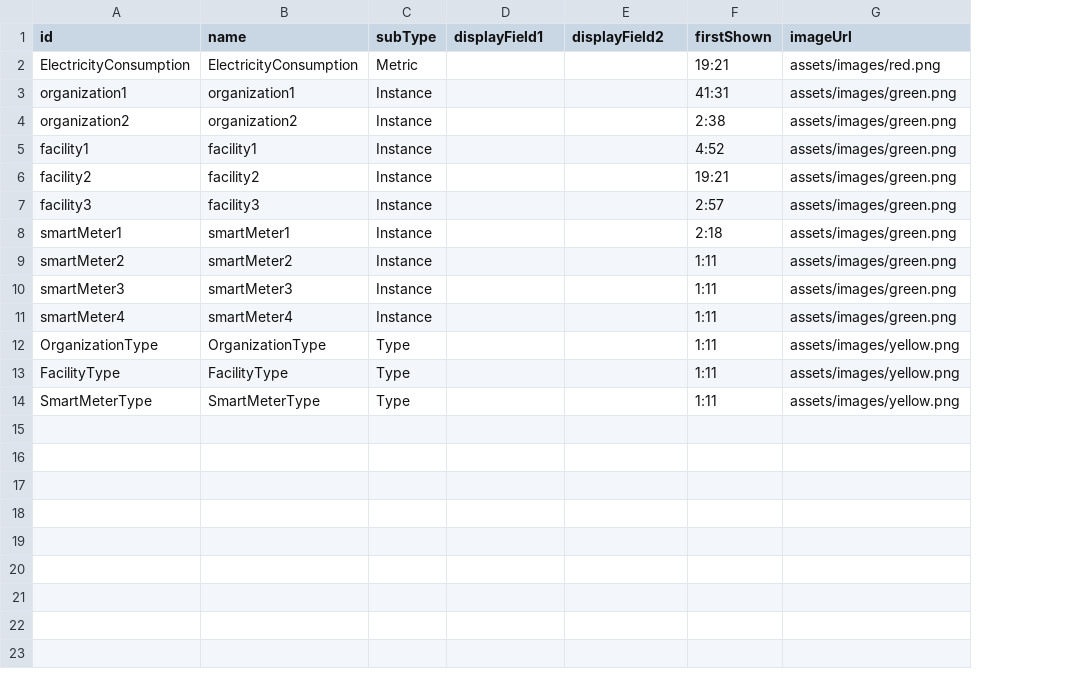
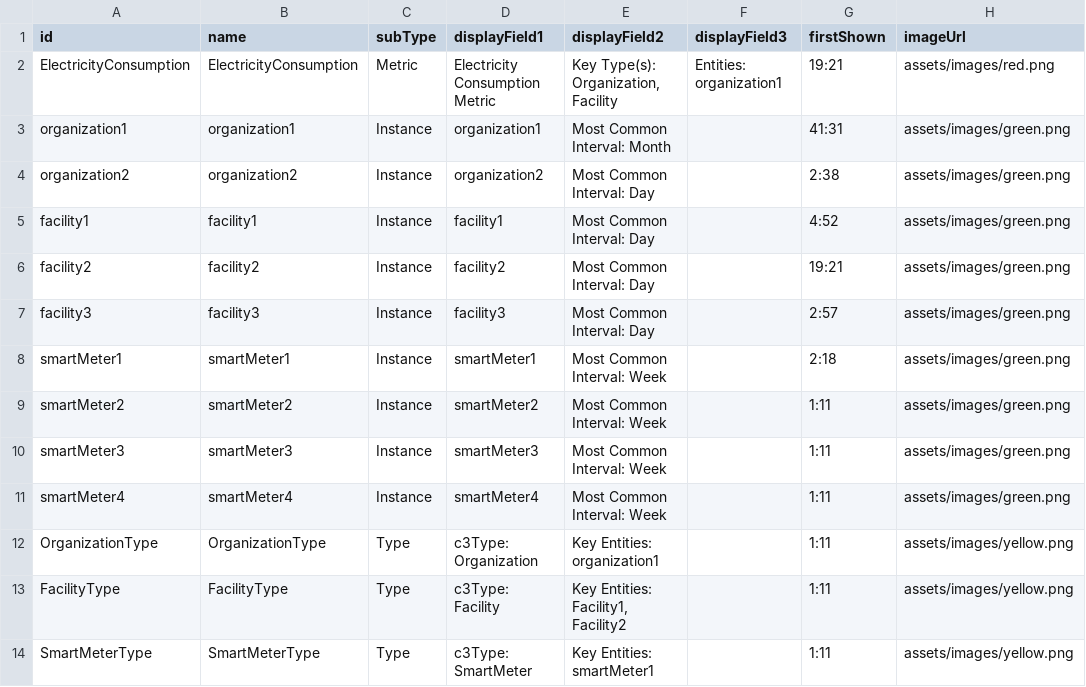
Before and after one commit to c3-alexbaker/Hackathon2021, a CSV file: dataVisionMetrics/seed/MovieCharacter/characters.csv, drawn as a sheet; only a part is shown; the diff names each change by its address in the sheet, - before the commit and + after, or states it on an @@ line.

```diff
--- a/dataVisionMetrics/seed/MovieCharacter/characters.csv
+++ b/dataVisionMetrics/seed/MovieCharacter/characters.csv
+column F (displayField3), row 2: Entities: organization1
-D2 (displayField1): (empty)
+D2 (displayField1): Electricity Consumption Metric
-E2 (displayField2): (empty)
+E2 (displayField2): Key Type(s): Organization, Facility
-D3 (displayField1): (empty)
+D3 (displayField1): organization1
-E3 (displayField2): (empty)
+E3 (displayField2): Most Common Interval: Month
-D4 (displayField1): (empty)
+D4 (displayField1): organization2
-E4:E7 (displayField2): (empty)
+E4:E7 (displayField2): Most Common Interval: Day
-D5 (displayField1): (empty)
+D5 (displayField1): facility1
-D6 (displayField1): (empty)
+D6 (displayField1): facility2
-D7 (displayField1): (empty)
+D7 (displayField1): facility3
-D8 (displayField1): (empty)
+D8 (displayField1): smartMeter1
-E8:E11 (displayField2): (empty)
+E8:E11 (displayField2): Most Common Interval: Week
-D9 (displayField1): (empty)
+D9 (displayField1): smartMeter2
-D10 (displayField1): (empty)
+D10 (displayField1): smartMeter3
-D11 (displayField1): (empty)
+D11 (displayField1): smartMeter4
-D12 (displayField1): (empty)
+D12 (displayField1): c3Type: Organization
-E12 (displayField2): (empty)
+E12 (displayField2): Key Entities: organization1
-D13 (displayField1): (empty)
+D13 (displayField1): c3Type: Facility
-E13 (displayField2): (empty)
+E13 (displayField2): Key Entities: Facility1, Facility2
-D14 (displayField1): (empty)
+D14 (displayField1): c3Type: SmartMeter
-E14 (displayField2): (empty)
+E14 (displayField2): Key Entities: smartMeter1
```
Also changed, not shown: dataVisionMetrics/seed/Translation/en.csv, 15 other files.
